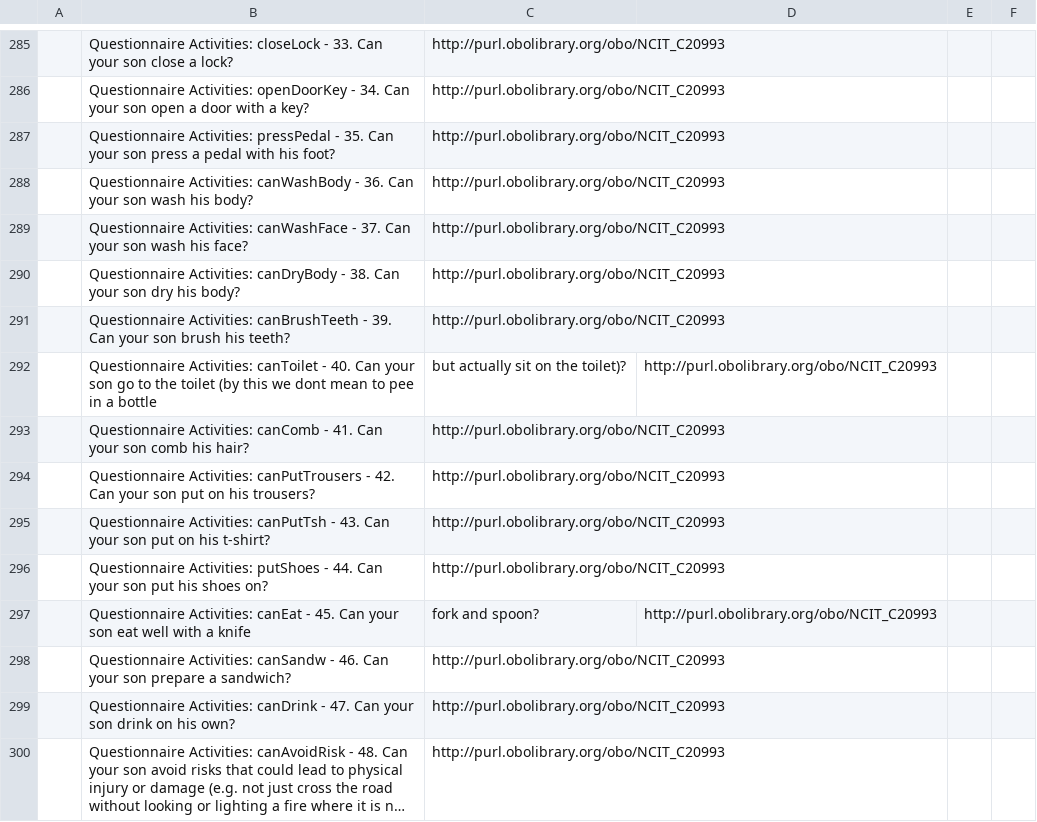
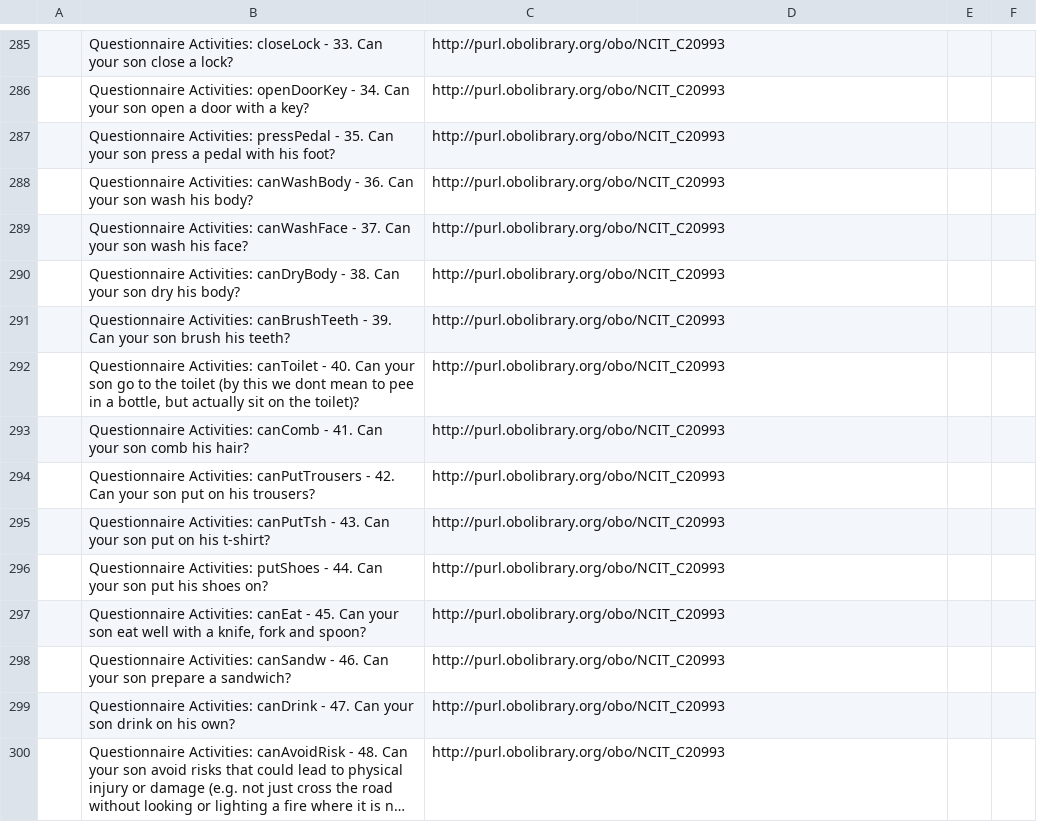
Before and after one commit to ejp-rd-vp/duchenne-proms, a CSV file: promquestions.csv, drawn as a sheet; only a part is shown, gaps mark what is left out; long unchanged cells end in …; the diff covers the shown part only.

```diff
--- a/promquestions.csv
+++ b/promquestions.csv
@@ -292 +292 @@
-,Questionnaire Activities: canToilet - 40. Can your son go to the toilet (by this we dont mean to pee in a bottle, but actually sit on the toilet)?,http://purl.obolibrary.org/obo/NCIT_C20993
+,"Questionnaire Activities: canToilet - 40. Can your son go to the toilet (by this we dont mean to pee in a bottle, but actually sit on the toilet)?","http://purl.obolibrary.org/obo/NCIT_C20993"
@@ -297 +297 @@
-,Questionnaire Activities: canEat - 45. Can your son eat well with a knife, fork and spoon?,http://purl.obolibrary.org/obo/NCIT_C20993
+,"Questionnaire Activities: canEat - 45. Can your son eat well with a knife, fork and spoon?","http://purl.obolibrary.org/obo/NCIT_C20993"
```
Also changed, not shown: 17 added rows and 17 removed rows elsewhere in this file, promanswers.csv, 3 other files.
